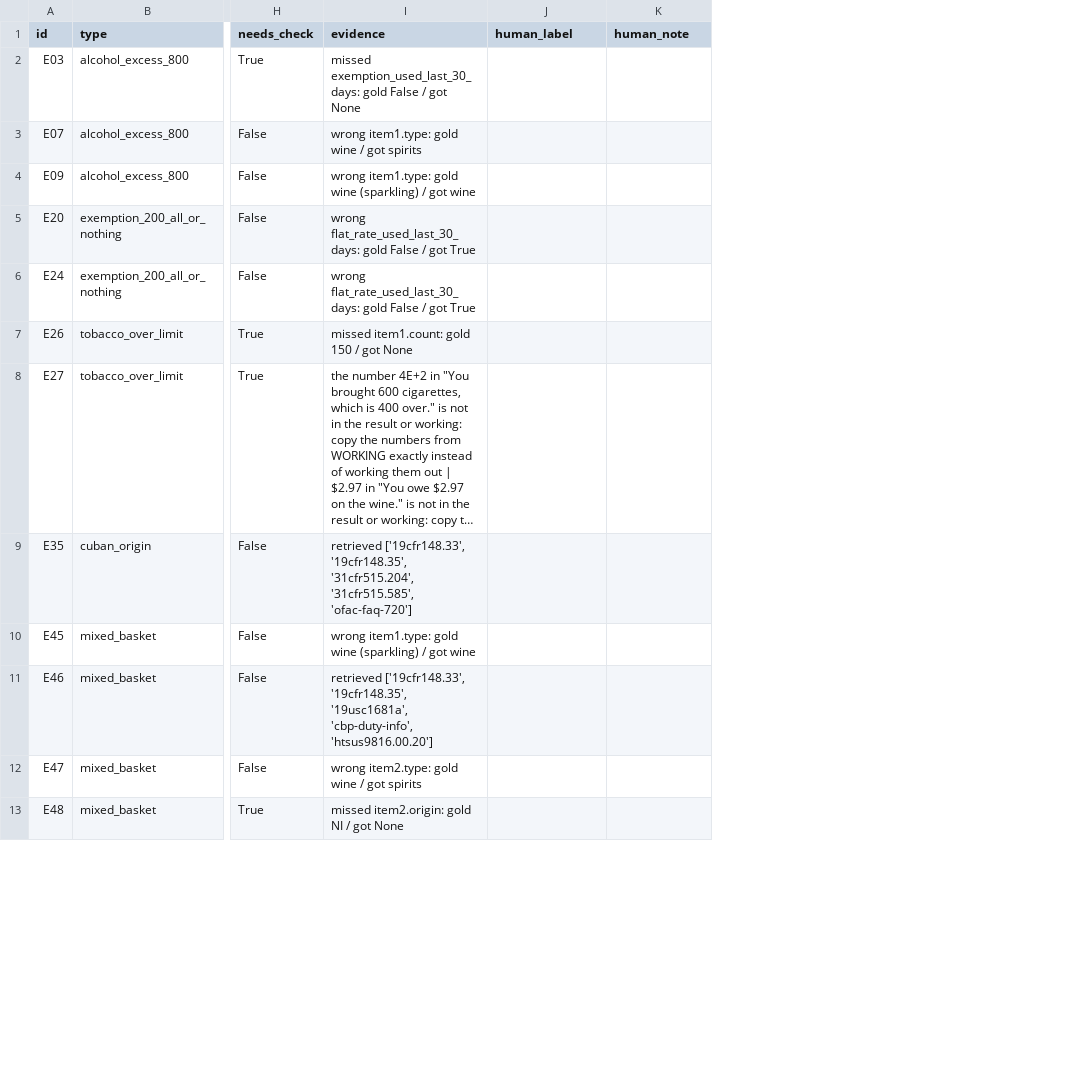
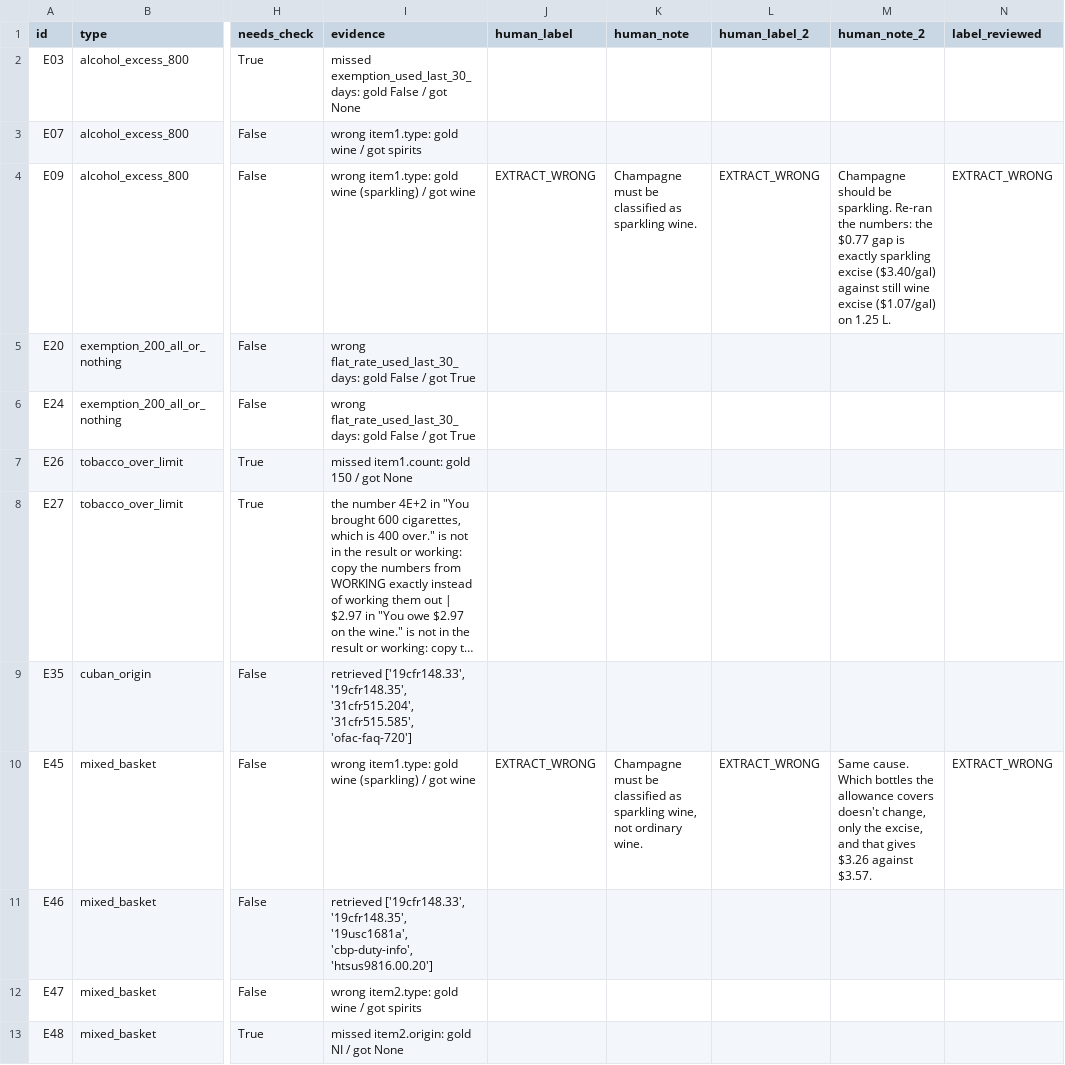
Before and after one commit to swateek/upgrad-capstone, a CSV file: customs-agent/results/runs/official-planner-1/failures_planner.csv, drawn as a sheet; only a part is shown, gaps mark what is left out; long unchanged cells end in …; the diff covers the shown part only; the diff names each change by its address in the sheet, - before the commit and + after, or states it on an @@ line.

Commit message:
Day 11: metrics, failure labels, recall vs accuracy

```diff
--- a/customs-agent/results/runs/official-planner-1/failures_planner.csv
+++ b/customs-agent/results/runs/official-planner-1/failures_planner.csv
+column L (human_label_2), rows 4-10: EXTRACT_WRONG |  |  |  |  |  | EXTRACT_WRONG
+column M (human_note_2), rows 4-10: Champagne should be sparkling. Re-ran the numbers: the $0.77 gap is exactly sparkling excise ($3.40/gal) against still wine excise ($1.07/gal) on 1.25 L. |  |  |  |  |  | Same cause. Which bottles the allowance covers doesn't change, only the excise, and that gives $3.26 against $3.57.
+column N (label_reviewed), rows 4-10: EXTRACT_WRONG |  |  |  |  |  | EXTRACT_WRONG
-J4 (human_label): (empty)
+J4 (human_label): EXTRACT_WRONG
-K4 (human_note): (empty)
+K4 (human_note): Champagne must be classified as sparkling wine.
-J10 (human_label): (empty)
+J10 (human_label): EXTRACT_WRONG
-K10 (human_note): (empty)
+K10 (human_note): Champagne must be classified as sparkling wine, not ordinary wine.
```
Also changed, not shown: 7 edited cells elsewhere in this file, customs-agent/results/runs/official-router/failures_router.csv, 24 other files.
